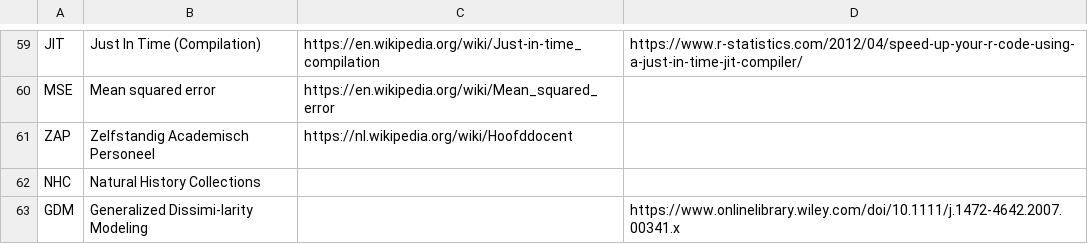
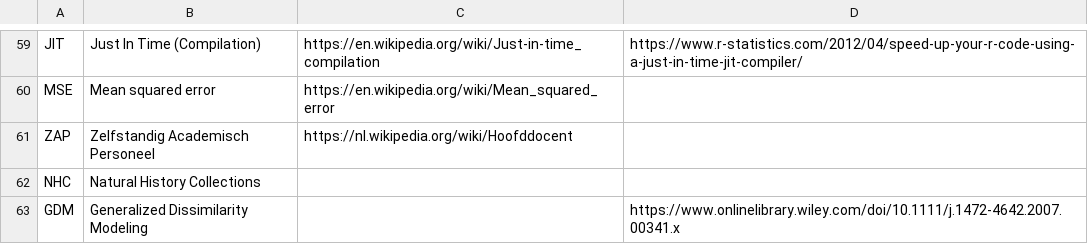
Before and after one commit to PietrH/AbbreviationsAndAcronyms, a CSV file: Abbreviations_and_Acronyms.csv, drawn as a sheet; only a part is shown, gaps mark what is left out.

Commit message:
Update Abbreviations_and_Acronyms.csv

```diff
--- a/Abbreviations_and_Acronyms.csv
+++ b/Abbreviations_and_Acronyms.csv
@@ -62,2 +62,2 @@ ZAP,Zelfstandig Academisch Personeel, https://nl.wikipedia.org/wiki/Hoofddocent,
 NHC,Natural History Collections,,
-GDM,Generalized Dissimi-larity Modeling,,https://www.onlinelibrary.wiley.com/doi/10.1111/j.1472-4642.2007.00341.x
+GDM,Generalized Dissimilarity Modeling,,https://www.onlinelibrary.wiley.com/doi/10.1111/j.1472-4642.2007.00341.x
```
